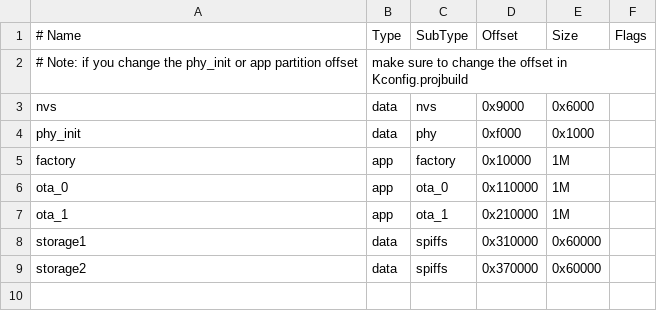
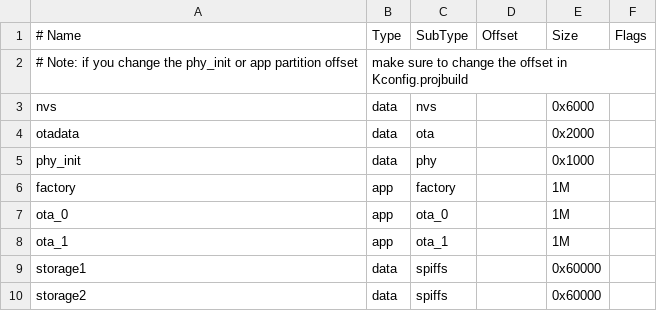
Before and after one commit to Sgw32/ems-esp-fw, a CSV file: partitions.csv, drawn as a sheet.

```diff
--- a/partitions.csv
+++ b/partitions.csv
@@ -2,8 +2,9 @@
 # Note: if you change the phy_init or app partition offset, make sure to change the offset in Kconfig.projbuild
-nvs,      data, nvs,     0x9000,  0x6000,
-phy_init, data, phy,     0xf000,  0x1000,
-factory,  app,  factory, 0x10000, 1M,
-ota_0,    app,  ota_0,   0x110000, 1M,
-ota_1,    app,  ota_1,   0x210000, 1M,
-storage1, data, spiffs,  0x310000, 0x60000,
-storage2, data, spiffs,  0x370000, 0x60000,
+nvs,      data, nvs,     ,  0x6000,
+otadata,  data, ota,     ,        0x2000,
+phy_init, data, phy,     ,  0x1000,
+factory,  app,  factory, , 1M,
+ota_0,    app,  ota_0,   , 1M,
+ota_1,    app,  ota_1,   , 1M,
+storage1, data, spiffs,  , 0x60000,
+storage2, data, spiffs,  , 0x60000,
```
Also changed, not shown: 34 other files.
